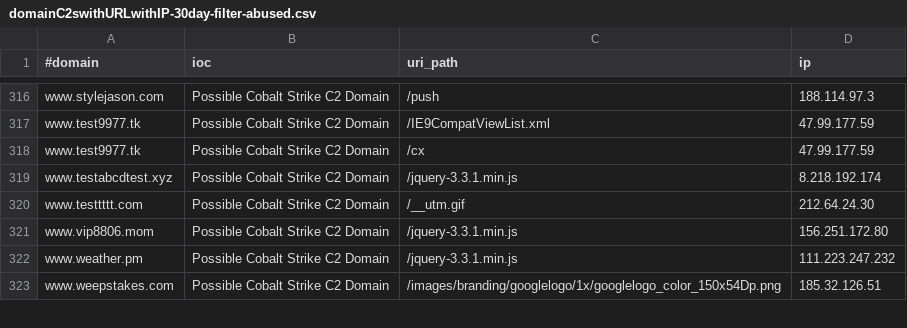
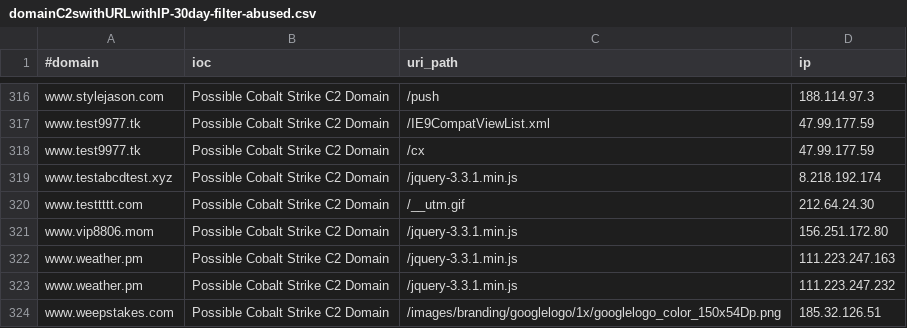
Before and after one commit to VictorCuralea/public-threat-intel-feeds, a CSV file: rawdata/c2intelfeeds/domainC2swithURLwithIP-30day-filter-abused.csv, drawn as a sheet; only a part is shown, gaps mark what is left out; the diff names each change by its address in the sheet, - before the commit and + after, or states it on an @@ line.

```diff
--- a/rawdata/c2intelfeeds/domainC2swithURLwithIP-30day-filter-abused.csv
+++ b/rawdata/c2intelfeeds/domainC2swithURLwithIP-30day-filter-abused.csv
+row 322: www.weather.pm | Possible Cobalt Strike C2 Domain | /jquery-3.3.1.min.js | 111.223.247.163
```
Also changed, not shown: rawdata/c2intelfeeds/IPC2s-30day.csv, rawdata/c2intelfeeds/IPC2s.csv, 24 other files.
